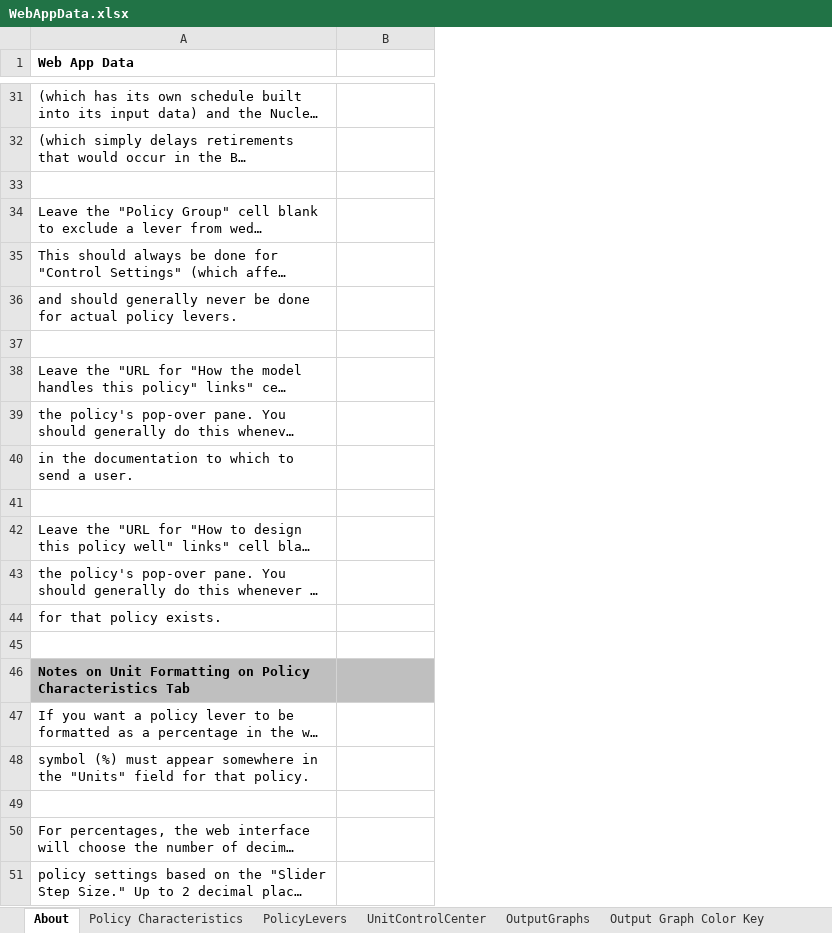
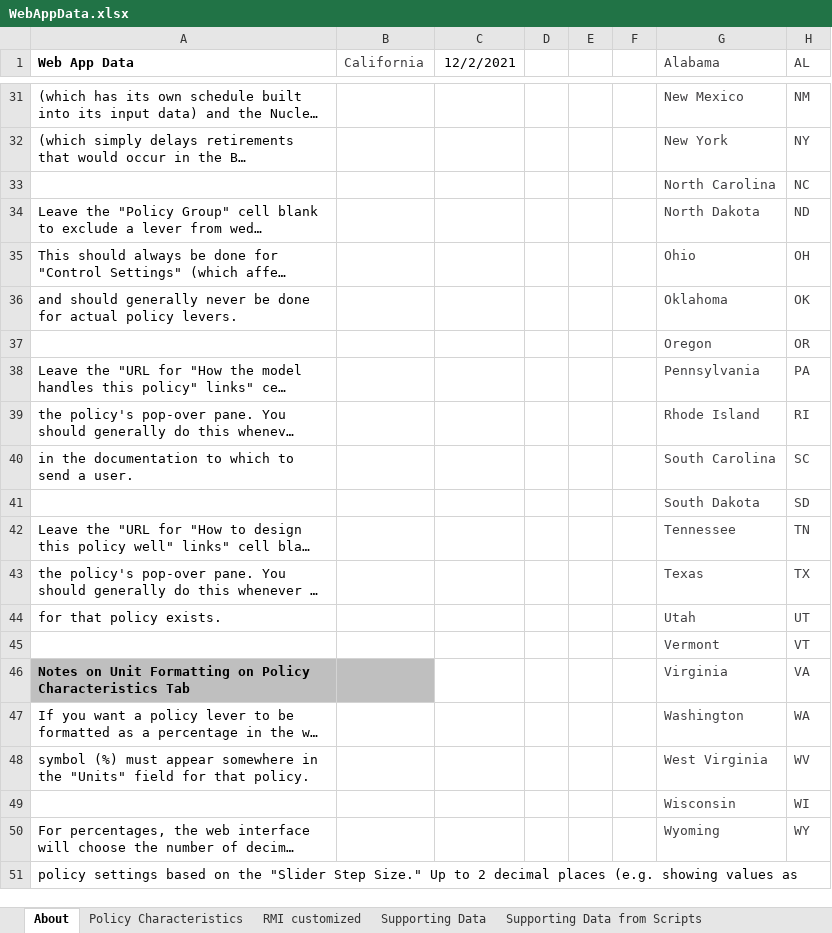
Before and after one commit to EnergyInnovation/eps-california, an Excel workbook: WebAppData.xlsx, sheet About, drawn as a sheet; only a part is shown, gaps mark what is left out; long unchanged cells end in …; values as stored, in another font and other column widths than the file's, no borders; conditional formats not drawn; the diff covers the shown part only; the diff names each change by its address in the sheet, - before the commit and + after, or states it on an @@ line.

```diff
--- a/WebAppData.xlsx (sheet About)
+++ b/WebAppData.xlsx (sheet About)
+sheet tab: RMI customized
+sheet tab: Supporting Data
+sheet tab: Supporting Data from Scripts
+column C (12/2/2021), empty
+column D, empty
+column E, empty
+column F, empty
+column G (Alabama), rows 31-50: New Mexico | New York | North Carolina | North Dakota | Ohio | Oklahoma | Oregon | Pennsylvania | Rhode Island | South Carolina | South Dakota | Tennessee | Texas | Utah | Vermont | Virginia | Washington | West Virginia | Wisconsin | Wyoming
+column H (AL), rows 31-50: NM | NY | NC | ND | OH | OK | OR | PA | RI | SC | SD | TN | TX | UT | VT | VA | WA | WV | WI | WY
-B1: (empty)
+B1: California
-row 33: (empty)
+row 33:  |  |  |  |  |  | North Carolina | NC
-row 37: (empty)
+row 37:  |  |  |  |  |  | Oregon | OR
-row 41: (empty)
+row 41:  |  |  |  |  |  | South Dakota | SD
-row 45: (empty)
+row 45:  |  |  |  |  |  | Vermont | VT
-row 49: (empty)
+row 49:  |  |  |  |  |  | Wisconsin | WI
```
Also changed, not shown: 12 edited cells elsewhere in this sheet, sheet PolicyLevers, sheet Policy Characteristics, sheet OutputGraphs, sheet ReferenceScenarios, other sheet tabs, 5 other files.
